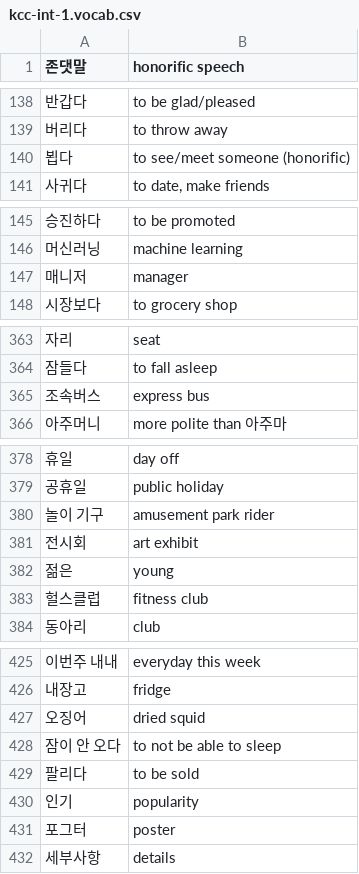
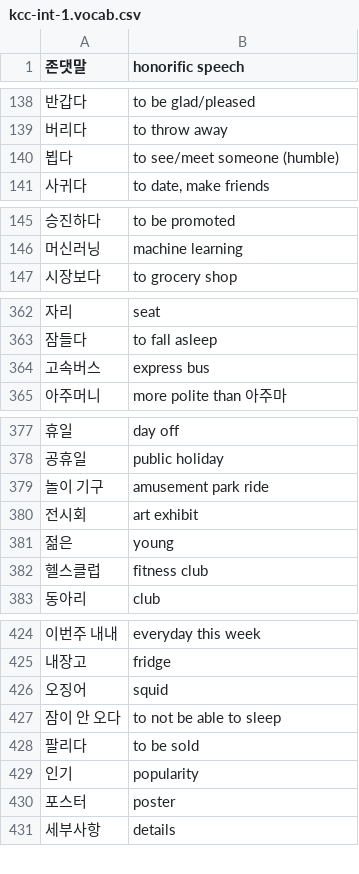
Before and after one commit to nilanshutwinkle/random-notes, a CSV file: Korean Flashcards/KCC/Intermediate 1/kcc-int-1.vocab.csv, drawn as a sheet; only a part is shown, gaps mark what is left out; the diff covers the shown part only.

Commit message:
fixing various typos in flashcards

```diff
--- a/Korean Flashcards/KCC/Intermediate 1/kcc-int-1.vocab.csv
+++ b/Korean Flashcards/KCC/Intermediate 1/kcc-int-1.vocab.csv
@@ -139,3 +139,3 @@
 "버리다","to throw away"
-"뵙다","to see/meet someone (honorific)"
+"뵙다","to see/meet someone (humble)"
 "사귀다","to date, make friends"
@@ -146,3 +146,2 @@
 "머신러닝","machine learning"
-"매니저","manager"
 "시장보다","to grocery shop"
@@ -364,3 +363,3 @@
 "잠들다","to fall asleep"
-"조속버스","express bus"
+"고속버스","express bus"
 "아주머니","more polite than 아주마"
@@ -379,6 +378,6 @@
 "공휴일","public holiday"
-"놀이 기구","amusement park rider"
+"놀이 기구","amusement park ride"
 "전시회","art exhibit"
 "젊은","young"
-"헐스클럽","fitness club"
+"헬스클럽","fitness club"
 "동아리","club"
@@ -426,3 +425,3 @@
 "내장고","fridge"
-"오징어","dried squid"
+"오징어","squid"
 "잠이 안 오다","to not be able to sleep"
@@ -430,3 +429,3 @@
 "인기","popularity"
-"포그터","poster"
+"포스터","poster"
 "세부사항","details"
```
Also changed, not shown: 1 edited cell elsewhere in this file, Korean Flashcards/KCC/Intermediate 1/kcc-int-1.grammar.csv, Korean Flashcards/Self-study/integrated-korean-beginning-2.chapters-14-17.csv.
